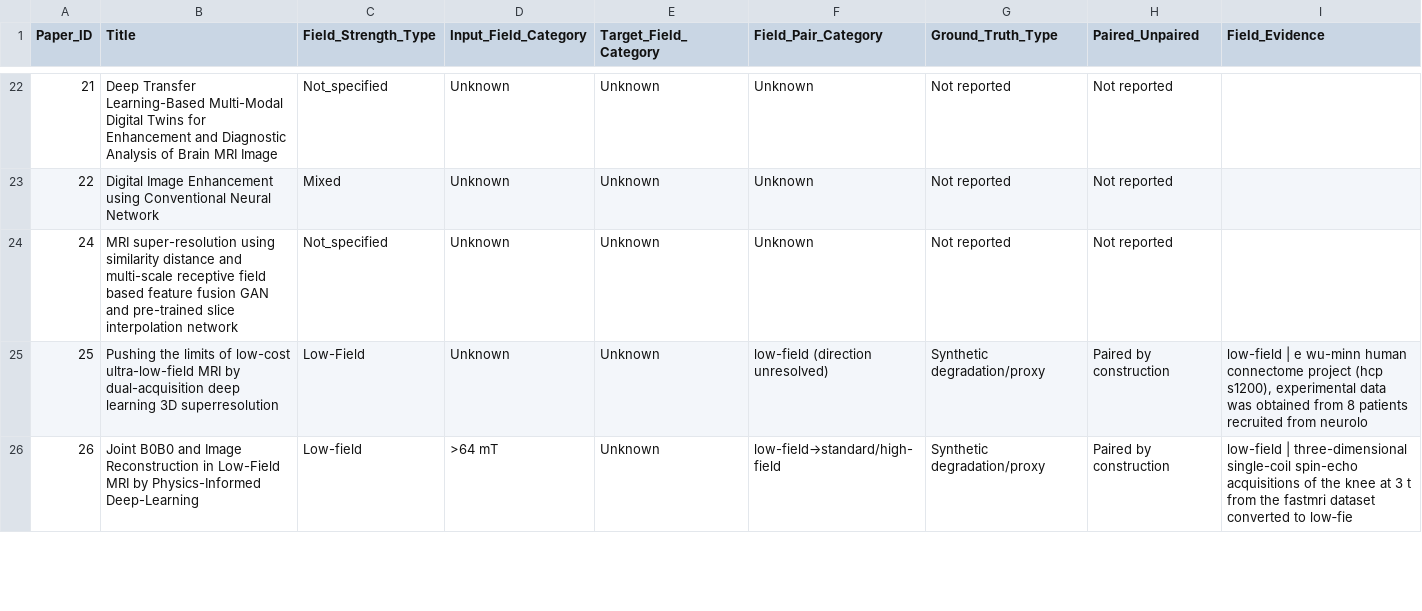
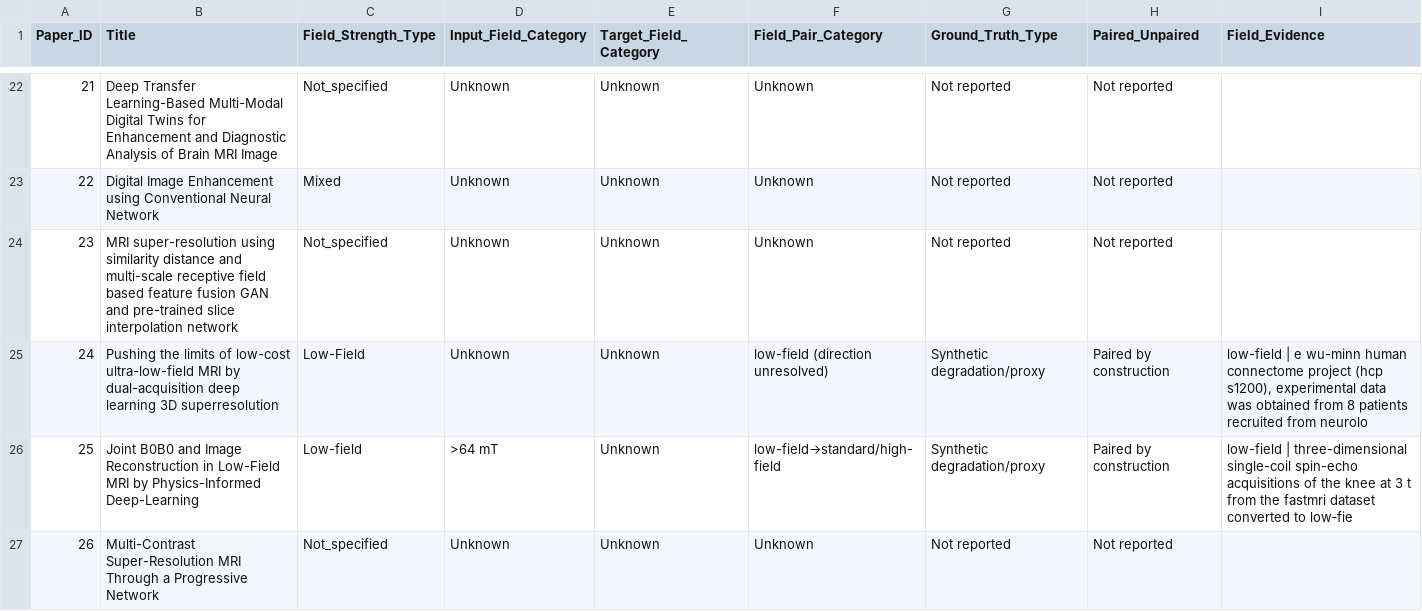
Before and after one commit to criticaldata/MRI-LMICs-survey, a CSV file: tables/analysis_field_pair_ground_truth.csv, drawn as a sheet; only a part is shown, gaps mark what is left out; addresses are those after the commit; the diff covers the shown part only; the diff names each change by its address in the sheet, - before the commit and + after, or states it on an @@ line.

```diff
--- a/tables/analysis_field_pair_ground_truth.csv
+++ b/tables/analysis_field_pair_ground_truth.csv
+row 24: 23 | MRI super-resolution using similarity distance and multi-scale receptive field based feature fusion GAN and pre-trained slice interpolation network | Not_specified | Unknown | Unknown | Unknown | Not reported | Not reported
-B25 (Title): MRI super-resolution using similarity distance and multi-scale receptive field based feature fusion GAN and pre-trained slice interpolation network
+B25 (Title): Pushing the limits of low-cost ultra-low-field MRI by dual-acquisition deep learning 3D superresolution
-C25 (Field_Strength_Type): Not_specified
+C25 (Field_Strength_Type): Low-Field
-F25 (Field_Pair_Category): Unknown
+F25 (Field_Pair_Category): low-field (direction unresolved)
-G25 (Ground_Truth_Type): Not reported
+G25 (Ground_Truth_Type): Synthetic degradation/proxy
-H25 (Paired_Unpaired): Not reported
+H25 (Paired_Unpaired): Paired by construction
-I25 (Field_Evidence): (empty)
+I25 (Field_Evidence): low-field | e wu-minn human connectome project (hcp s1200), experimental data was obtained from 8 patients recruited from neurolo
-B26 (Title): Pushing the limits of low-cost ultra-low-field MRI by dual-acquisition deep learning 3D superresolution
+B26 (Title): Joint B0B0 and Image Reconstruction in Low-Field MRI by Physics-Informed Deep-Learning
-C26 (Field_Strength_Type): Low-Field
+C26 (Field_Strength_Type): Low-field
-D26 (Input_Field_Category): Unknown
+D26 (Input_Field_Category): >64 mT
-F26 (Field_Pair_Category): low-field (direction unresolved)
+F26 (Field_Pair_Category): low-field→standard/high-field
-I26 (Field_Evidence): low-field | e wu-minn human connectome project (hcp s1200), experimental data was obtained from 8 patients recruited from neurolo
+I26 (Field_Evidence): low-field | three-dimensional single-coil spin-echo acquisitions of the knee at 3 t from the fastmri dataset converted to low‑fie
-B27 (Title): Joint B0B0 and Image Reconstruction in Low-Field MRI by Physics-Informed Deep-Learning
+B27 (Title): Multi-Contrast Super-Resolution MRI Through a Progressive Network
-C27 (Field_Strength_Type): Low-field
+C27 (Field_Strength_Type): Not_specified
-D27 (Input_Field_Category): >64 mT
+D27 (Input_Field_Category): Unknown
-F27 (Field_Pair_Category): low-field→standard/high-field
+F27 (Field_Pair_Category): Unknown
-G27 (Ground_Truth_Type): Synthetic degradation/proxy
+G27 (Ground_Truth_Type): Not reported
-H27 (Paired_Unpaired): Paired by construction
+H27 (Paired_Unpaired): Not reported
-I27 (Field_Evidence): low-field | three-dimensional single-coil spin-echo acquisitions of the knee at 3 t from the fastmri dataset converted to low‑fie
+I27 (Field_Evidence): (empty)
```
Also changed, not shown: 2 added rows, 3 removed rows and 107 edited cells elsewhere in this file, data/data-clean.csv, tables/analysis_cross_field_generalization.csv, 26 other files.
